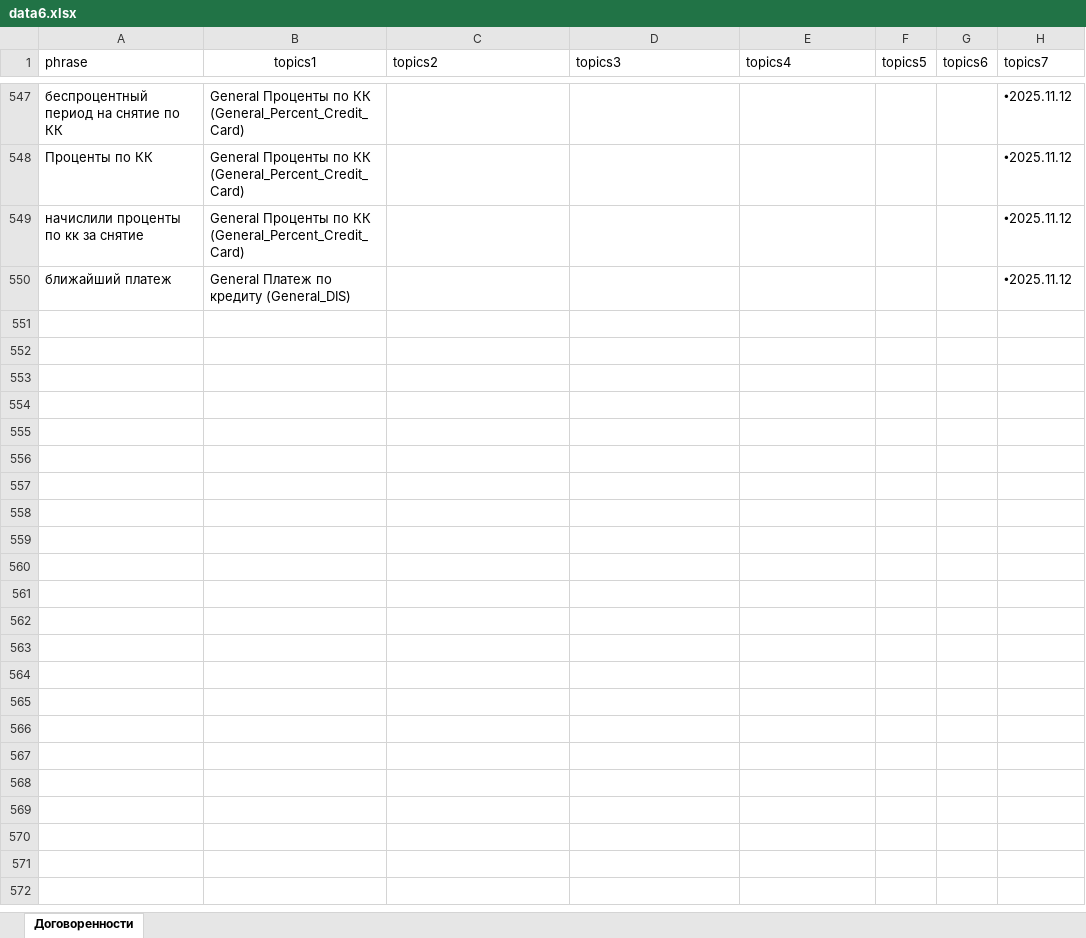
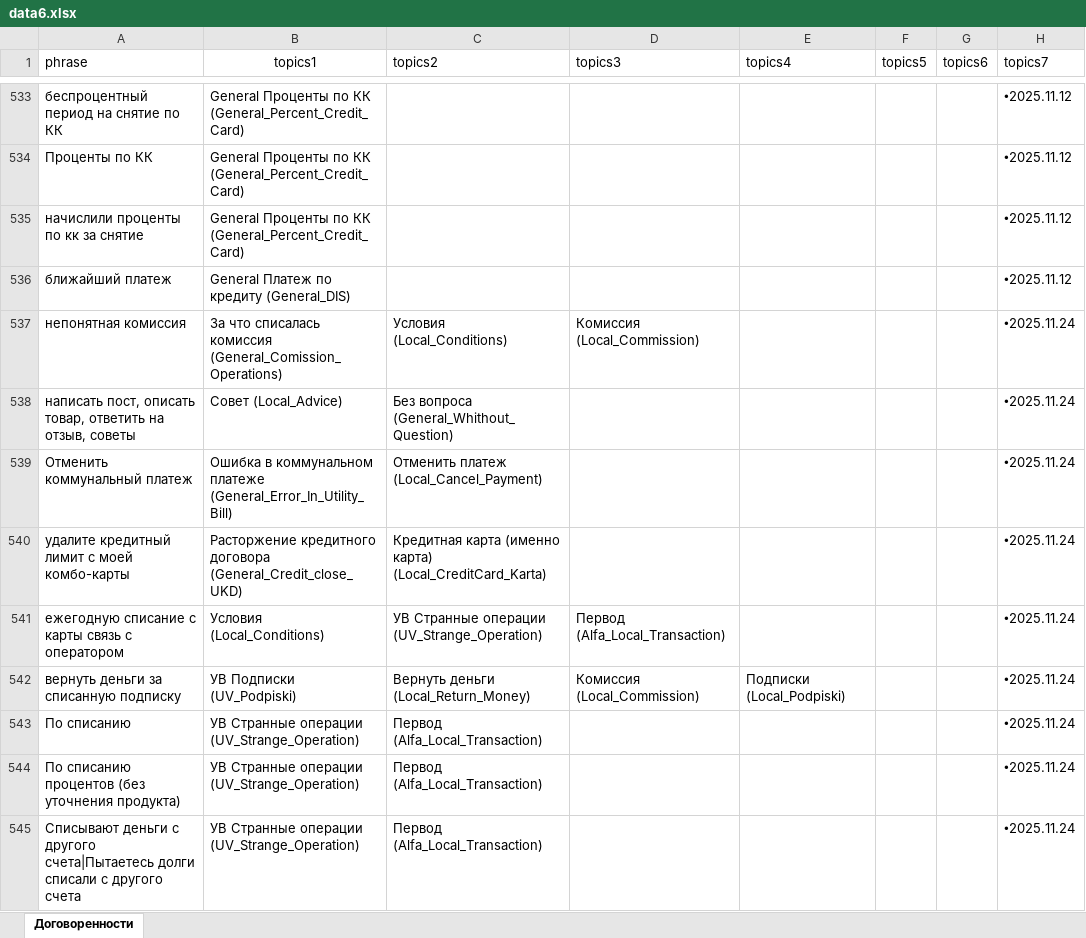
Before and after one commit to skatzrskx55q/data-assistant-vfiziki, an Excel workbook: data6.xlsx, sheet Договоренности, drawn as a sheet; only a part is shown, gaps mark what is left out; values as stored, in another font and other column widths than the file's, no borders; charts and pictures not drawn; the diff covers the shown part only; the diff names each change by its address in the sheet, - before the commit and + after, or states it on an @@ line.

Commit message:
Add files via upload

```diff
--- a/data6.xlsx (sheet Договоренности)
+++ b/data6.xlsx (sheet Договоренности)
+row 537: непонятная комиссия | За что списалась комиссия (General_Comission_Operations) | Условия (Local_Conditions) | Комиссия (Local_Commission) |  |  |  | 🞄2025.11.24
+row 538: написать пост, описать товар, ответить на отзыв, советы | Совет (Local_Advice) | Без вопроса (General_Whithout_Question) |  |  |  |  | 🞄2025.11.24
+row 539: Отменить коммунальный платеж | Ошибка в коммунальном платеже (General_Error_In_Utility_Bill) | Отменить платеж (Local_Cancel_Payment) |  |  |  |  | 🞄2025.11.24
+row 540: удалите кредитный лимит с моей комбо-карты | Расторжение кредитного договора (General_Credit_close_UKD) | Кредитная карта (именно карта) (Local_CreditCard_Karta) |  |  |  |  | 🞄2025.11.24
+row 541: ежегодную списание с карты связь с оператором | Условия (Local_Conditions) | УВ Странные операции (UV_Strange_Operation) | Первод (Alfa_Local_Transaction) |  |  |  | 🞄2025.11.24
+row 542: вернуть деньги за списанную подписку | УВ Подписки (UV_Podpiski) | Вернуть деньги (Local_Return_Money) | Комиссия (Local_Commission) | Подписки (Local_Podpiski) |  |  | 🞄2025.11.24
+row 543: По списанию | УВ Странные операции (UV_Strange_Operation) | Первод (Alfa_Local_Transaction) |  |  |  |  | 🞄2025.11.24
+row 544: По списанию процентов (без уточнения продукта) | УВ Странные операции (UV_Strange_Operation) | Первод (Alfa_Local_Transaction) |  |  |  |  | 🞄2025.11.24
+row 545: Списывают деньги с другого счета|Пытаетесь долги списали с другого счета | УВ Странные операции (UV_Strange_Operation) | Первод (Alfa_Local_Transaction) |  |  |  |  | 🞄2025.11.24
```
Also changed, not shown: 9 added rows, 14 removed rows and 1 edited cell elsewhere in this sheet, charts or pictures.
